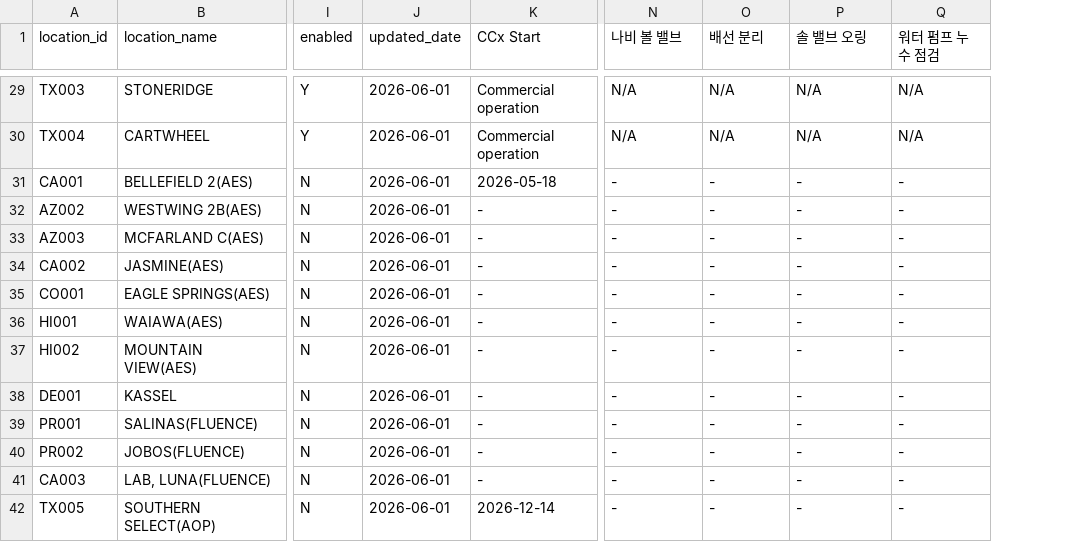
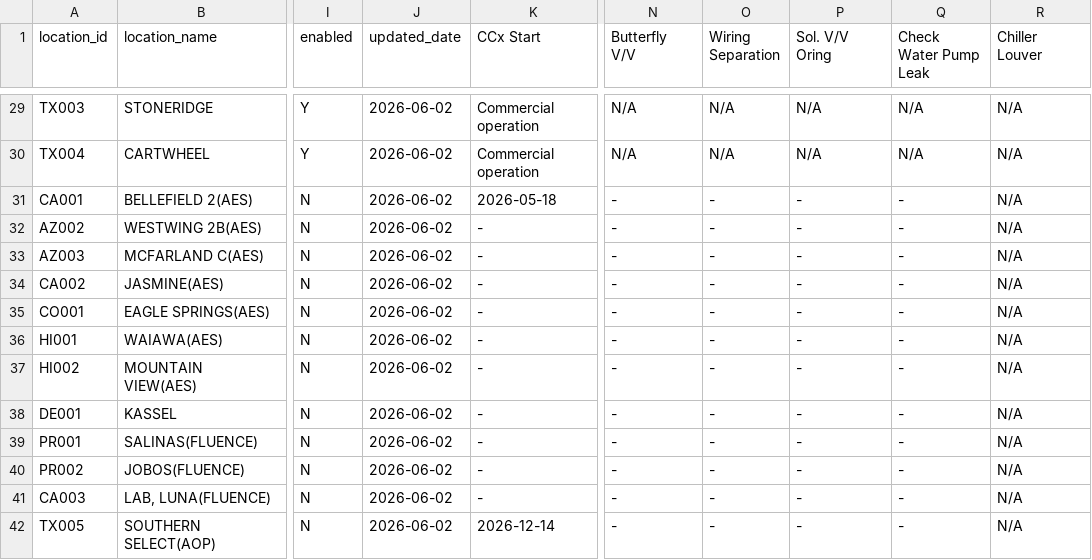
Before and after one commit to Eucalyptuss/site_work_status_dashboard, a CSV file: site_status.csv, drawn as a sheet; only a part is shown, gaps mark what is left out; the diff covers the shown part only; the diff names each change by its address in the sheet, - before the commit and + after, or states it on an @@ line.

```diff
--- a/site_status.csv
+++ b/site_status.csv
+column R (Chiller Louver), rows 29-42: all N/A
-N1: 나비 볼 밸브
+N1: Butterfly V/V
-O1: 배선 분리
+O1: Wiring Separation
-P1: 솔 밸브 오링
+P1: Sol. V/V Oring
-Q1: 워터 펌프 누수 점검
+Q1: Check Water Pump Leak
-J29:J42 (updated_date): 2026-06-01
+J29:J42 (updated_date): 2026-06-02
```
Also changed, not shown: 29 edited cells elsewhere in this file, task_config.csv.
